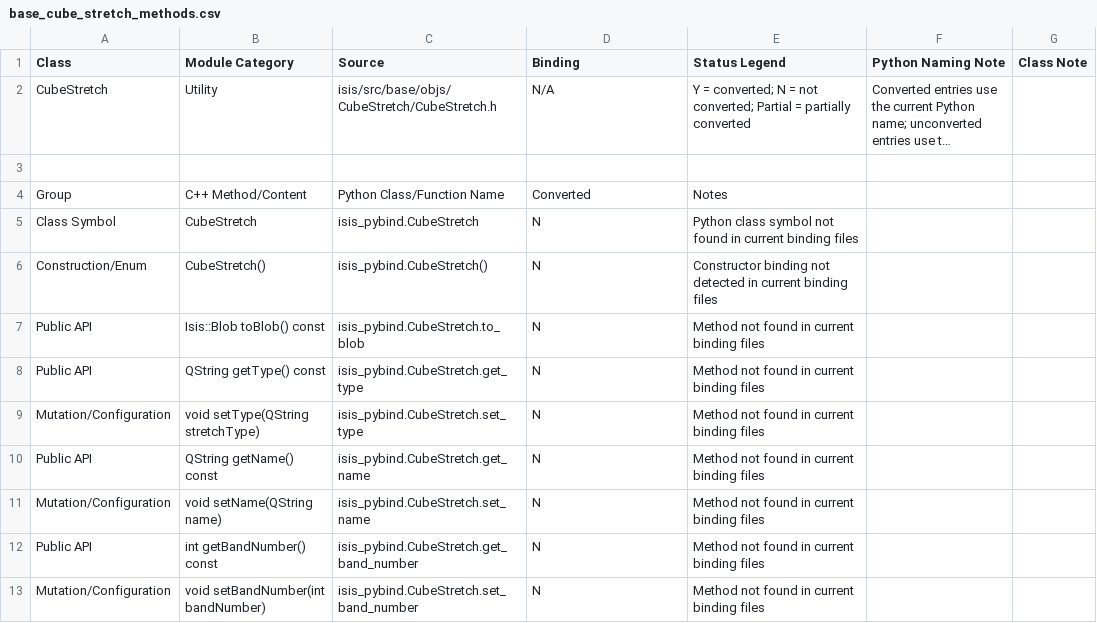
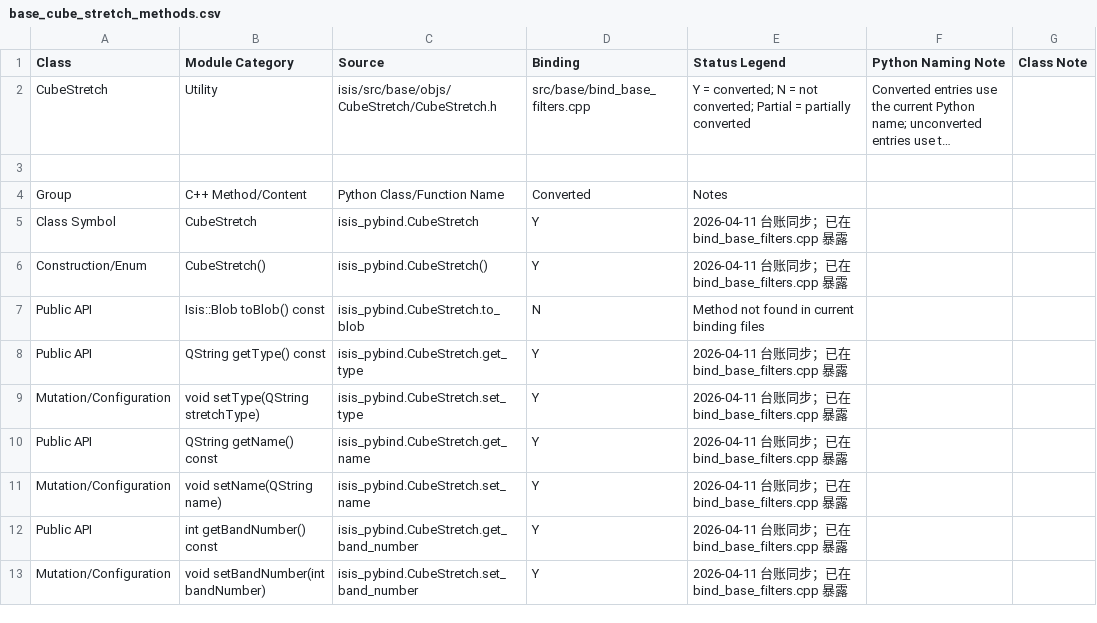
Before and after one commit to gengxun-henu/pyisis, a CSV file: class_bind_methods_details/base_cube_stretch_methods.csv, drawn as a sheet; long unchanged cells end in …; the diff names each change by its address in the sheet, - before the commit and + after, or states it on an @@ line.

```diff
--- a/class_bind_methods_details/base_cube_stretch_methods.csv
+++ b/class_bind_methods_details/base_cube_stretch_methods.csv
-D2 (Binding): N/A
+D2 (Binding): src/base/bind_base_filters.cpp
-D5:D6 (Binding): N
+D5:D6 (Binding): Y
-E5 (Status Legend): Python class symbol not found in current binding files
+E5 (Status Legend): 2026-04-11 台账同步；已在 bind_base_filters.cpp 暴露
-E6 (Status Legend): Constructor binding not detected in current binding files
+E6 (Status Legend): 2026-04-11 台账同步；已在 bind_base_filters.cpp 暴露
-D8:D13 (Binding): N
+D8:D13 (Binding): Y
-E8:E13 (Status Legend): Method not found in current binding files
+E8:E13 (Status Legend): 2026-04-11 台账同步；已在 bind_base_filters.cpp 暴露
```
Also changed, not shown: class_bind_methods_details/base_distance_methods.csv, class_bind_methods_details/base_interpolator_methods.csv, 7 other files.
